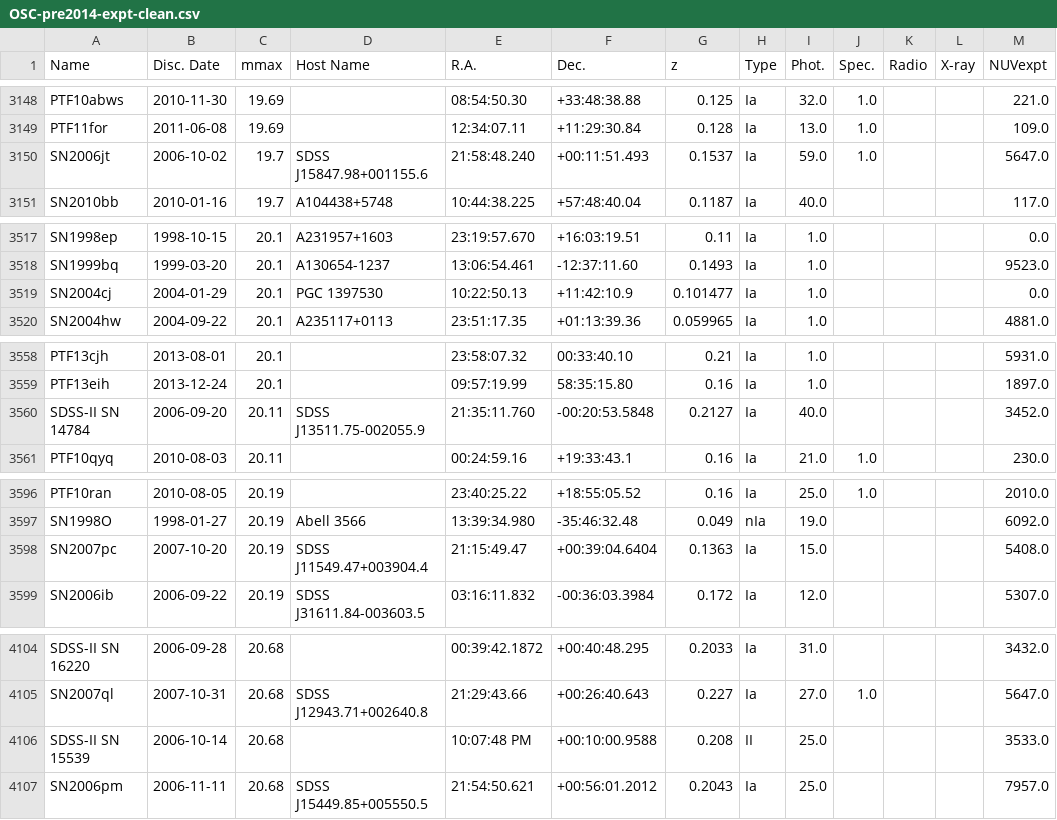
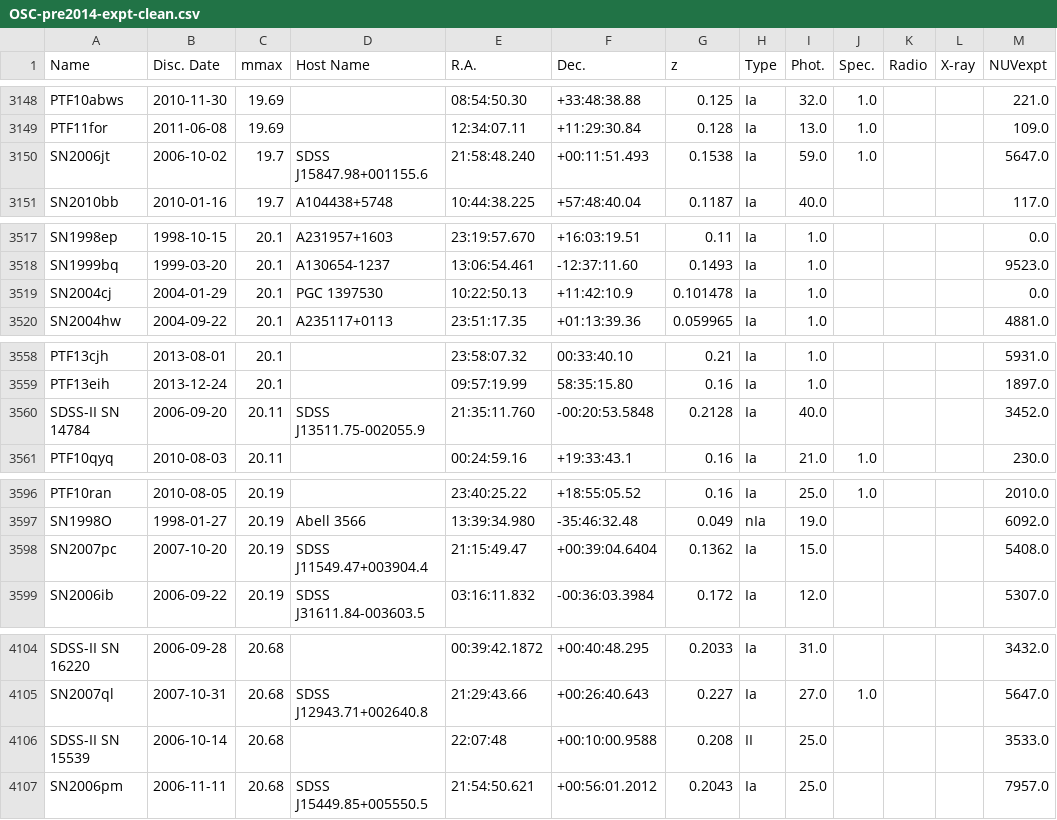
Before and after one commit to lod2000/GALEX-SNe-Ia-CSM, a CSV file: ref/OSC-pre2014-expt-clean.csv, drawn as a sheet; only a part is shown, gaps mark what is left out; the diff covers the shown part only; the diff names each change by its address in the sheet, - before the commit and + after, or states it on an @@ line.

```diff
--- a/ref/OSC-pre2014-expt-clean.csv
+++ b/ref/OSC-pre2014-expt-clean.csv
-G3150 (z): 0.1537
+G3150 (z): 0.1538
-G3519 (z): 0.101477
+G3519 (z): 0.101478
-G3560 (z): 0.2127
+G3560 (z): 0.2128
-G3598 (z): 0.1363
+G3598 (z): 0.1362
-E4106 (R.A.): 10:07:48 PM
+E4106 (R.A.): 22:07:48
```
Also changed, not shown: 36 edited cells elsewhere in this file, 1 other file.
